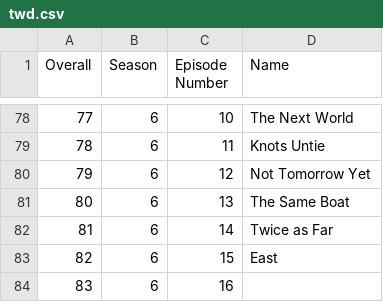
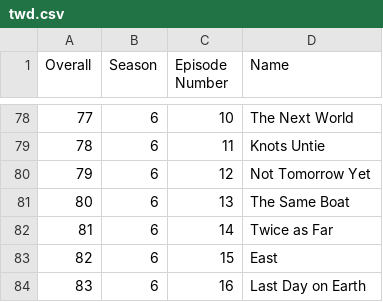
Before and after one commit to dbradley771/twd, a CSV file: twd.csv, drawn as a sheet; only a part is shown, gaps mark what is left out.

Commit message:
Update twd.csv

```diff
--- a/twd.csv
+++ b/twd.csv
@@ -83,2 +83,2 @@ Overall,Season,Episode Number,Name
 82,6,15,East
-83,6,16,
+83,6,16,Last Day on Earth
```
